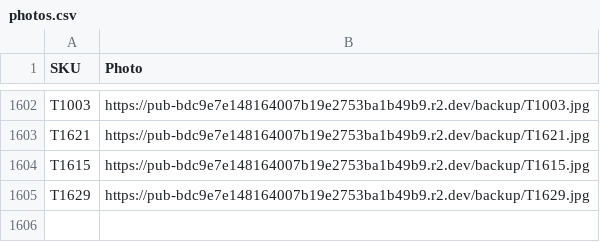
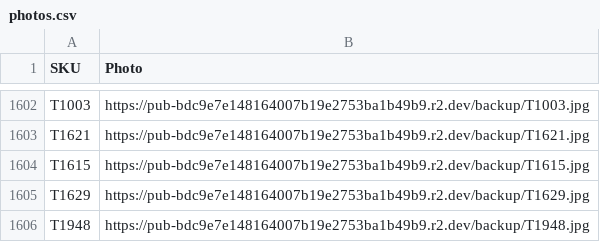
Before and after one commit to Delewer/nailmania, a CSV file: photos.csv, drawn as a sheet; only a part is shown, gaps mark what is left out.

```diff
--- a/photos.csv
+++ b/photos.csv
@@ -1605 +1605,2 @@
 "T1629","https://pub-bdc9e7e148164007b19e2753ba1b49b9.r2.dev/backup/T1629.jpg"
+"T1948","https://pub-bdc9e7e148164007b19e2753ba1b49b9.r2.dev/backup/T1948.jpg"
```
Also changed, not shown: products-without-photos.csv, 1 other file.
